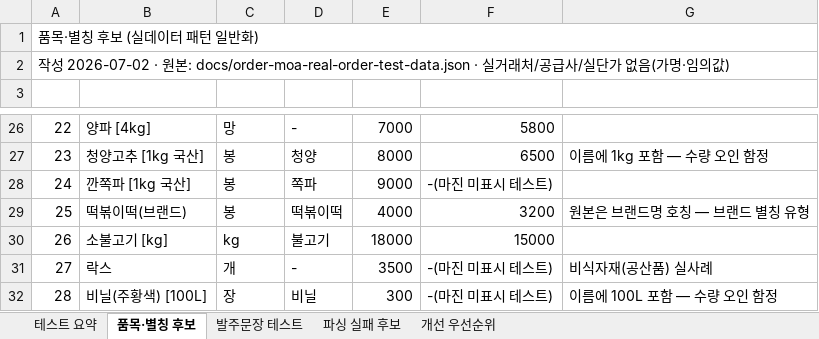
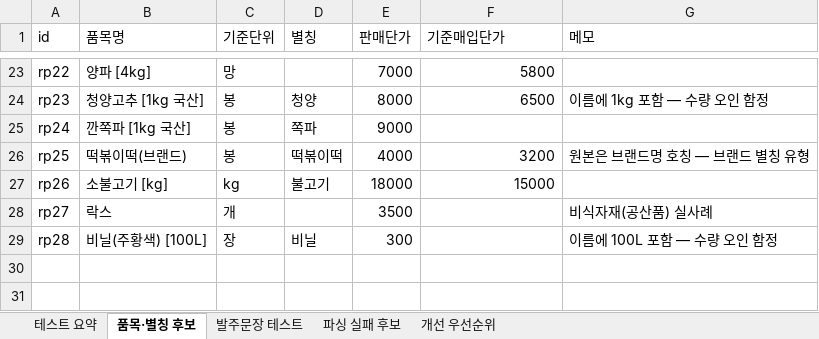
Before and after one commit to ssangyong119-hub/order-moa, an Excel workbook: docs/order-moa-real-order-test-cases.xlsx, sheet 품목·별칭 후보, drawn as a sheet; only a part is shown, gaps mark what is left out; values as stored, in another font and other column widths than the file's, no cell formats; removed rows and columns are numbered as before the commit, all else as after; the diff covers the shown part only; the diff names each change by its address in the sheet, - before the commit and + after, or states it on an @@ line.

```diff
--- a/docs/order-moa-real-order-test-cases.xlsx (sheet 품목·별칭 후보)
+++ b/docs/order-moa-real-order-test-cases.xlsx (sheet 품목·별칭 후보)
-row 1: 품목·별칭 후보 (실데이터 패턴 일반화)
-row 2: 작성 2026-07-02 · 원본: docs/order-moa-real-order-test-data.json · 실거래처/공급사/실단가 없음(가명·임의값)
-row 1: (empty)
+row 1: id | 품목명 | 기준단위 | 별칭 | 판매단가 | 기준매입단가 | 메모
-A23 (id): 22
+A23 (id): rp22
-D23 (별칭): -
+D23 (별칭): (empty)
-A24 (id): 23
+A24 (id): rp23
-A25 (id): 24
+A25 (id): rp24
-F25 (기준매입단가): -(마진 미표시 테스트)
+F25 (기준매입단가): (empty)
-A26 (id): 25
+A26 (id): rp25
-A27 (id): 26
+A27 (id): rp26
-A28 (id): 27
+A28 (id): rp27
-D28 (별칭): -
+D28 (별칭): (empty)
-F28:F29 (기준매입단가): -(마진 미표시 테스트)
+F28:F29 (기준매입단가): (empty)
-A29 (id): 28
+A29 (id): rp28
```
Also changed, not shown: 1 removed row and 32 edited cells elsewhere in this sheet, sheet 개선 우선순위, sheet 테스트 요약, sheet 파싱 실패 후보, sheet 발주문장 테스트, cell formats, 6 other files.
